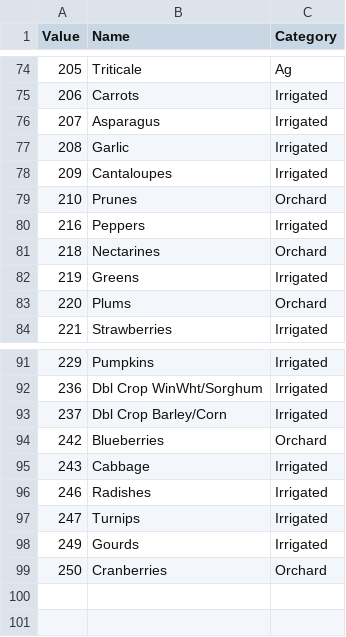
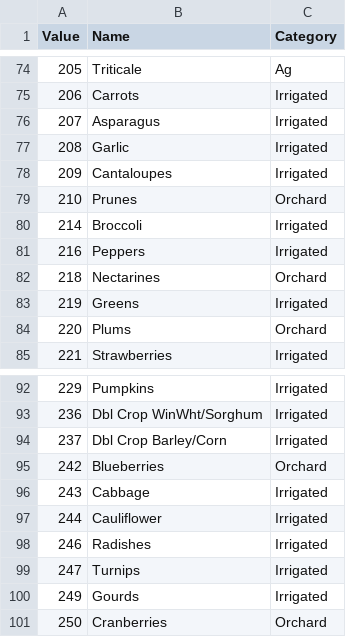
Before and after one commit to cafltar/CafModelingAgroecosystemClasses_Python, a CSV file: ScriptRasterCalculator/RasterValueCategories.csv, drawn as a sheet; only a part is shown, gaps mark what is left out; the diff names each change by its address in the sheet, - before the commit and + after, or states it on an @@ line.

Commit message:
Added broccoli and cauliflower to list of categories as found in new 2016 cdl

```diff
--- a/ScriptRasterCalculator/RasterValueCategories.csv
+++ b/ScriptRasterCalculator/RasterValueCategories.csv
+row 80: 214 | Broccoli | Irrigated
+row 97: 244 | Cauliflower | Irrigated
```
